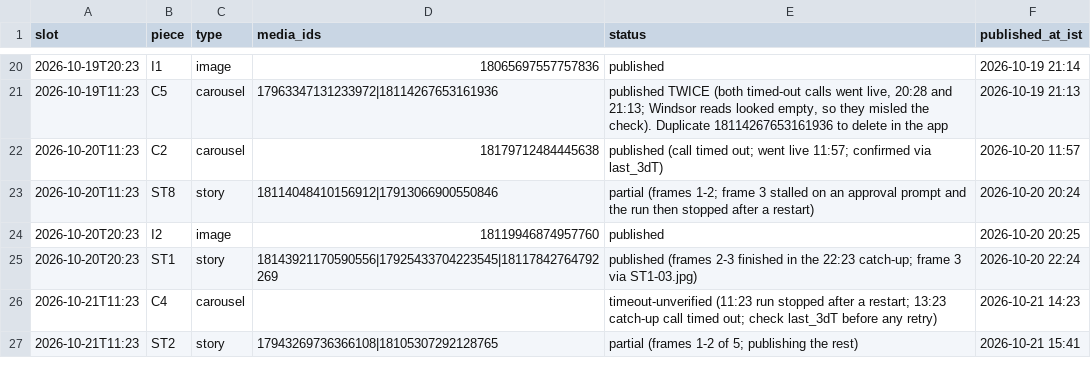
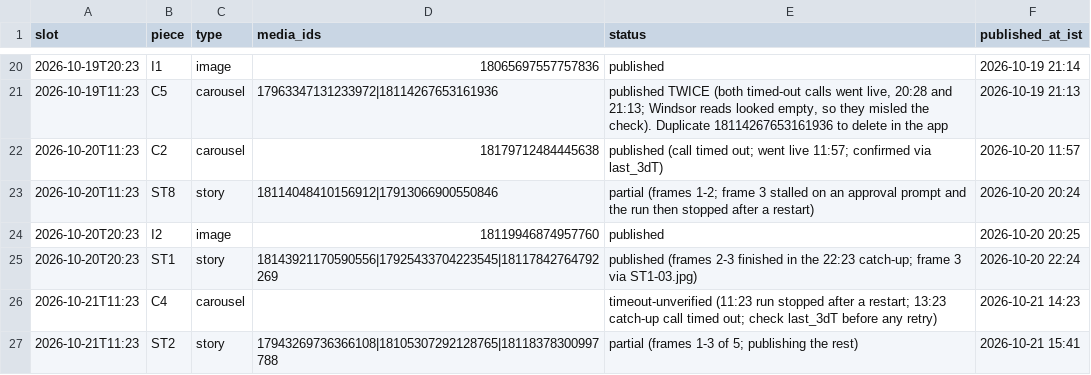
Before and after one commit to rmorampudi09-arch/Craves-Build-platform, a CSV file: docs/marketing/chef-acquisition-growth-agent/campaign/published.csv, drawn as a sheet; only a part is shown, gaps mark what is left out.

```diff
--- a/docs/marketing/chef-acquisition-growth-agent/campaign/published.csv
+++ b/docs/marketing/chef-acquisition-growth-agent/campaign/published.csv
@@ -26,2 +26,2 @@ slot,piece,type,media_ids,status,published_at_ist
 2026-10-21T11:23,C4,carousel,,timeout-unverified (11:23 run stopped after a restart; 13:23 catch-up call timed out; check last_3dT before any retry),2026-10-21 14:23
-2026-10-21T11:23,ST2,story,17943269736366108|18105307292128765,partial (frames 1-2 of 5; publishing the rest),2026-10-21 15:41
+2026-10-21T11:23,ST2,story,17943269736366108|18105307292128765|18118378300997788,partial (frames 1-3 of 5; publishing the rest),2026-10-21 15:41
```
